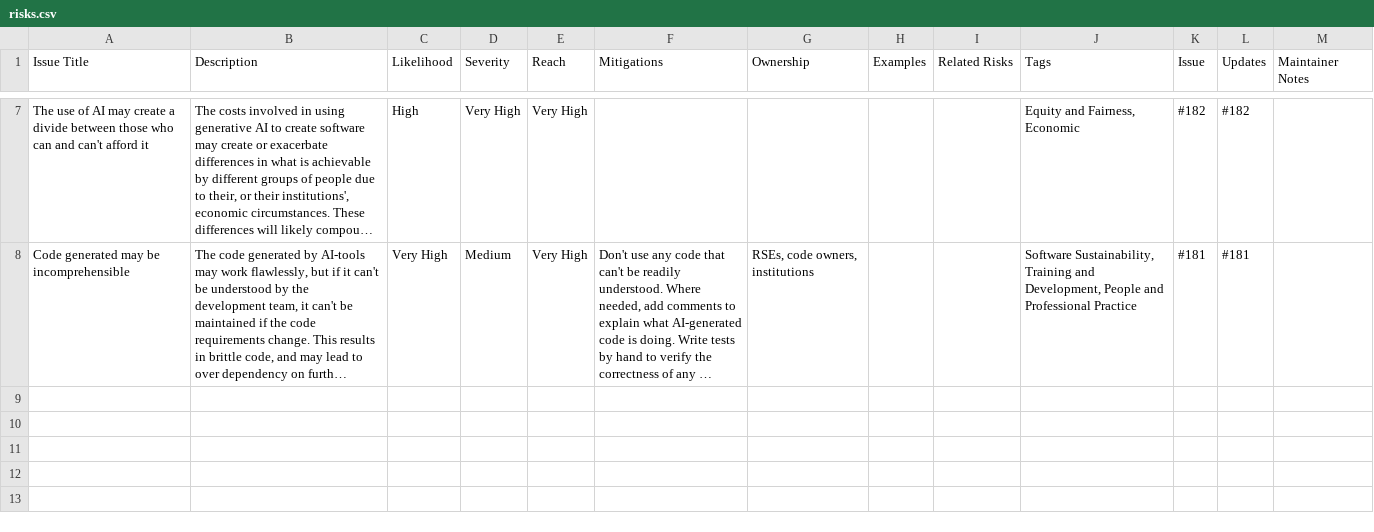
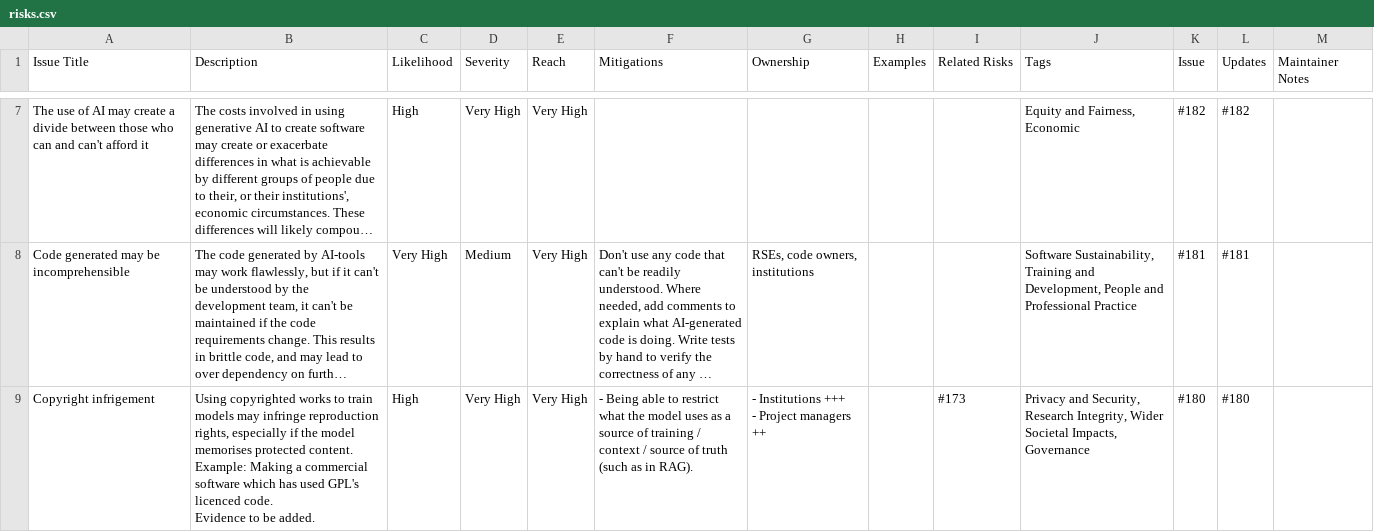
Before and after one commit to jshng-glasgow/Responsible-AI-Risk-Register, a CSV file: register/risks.csv, drawn as a sheet; only a part is shown, gaps mark what is left out; long unchanged cells end in …; ↵ is a line break in a cell; the diff names each change by its address in the sheet, - before the commit and + after, or states it on an @@ line.

```diff
--- a/register/risks.csv
+++ b/register/risks.csv
+row 9: Copyright infrigement | Using copyrighted works to train models may infringe reproduction rights, especially if the model memorises protected content. ↵ Example: Making a commercial software which has used GPL's licenced code. ↵ Evidence to be added. | High | Very High | Very High | - Being able to restrict what the model uses as a source of training / context / source of truth (such as in RAG). | - Institutions +++ ↵ - Project managers ++ |  | #173 | Privacy and Security, Research Integrity, Wider Societal Impacts, Governance | #180 | #180
```
Also changed, not shown: 2 other files.
